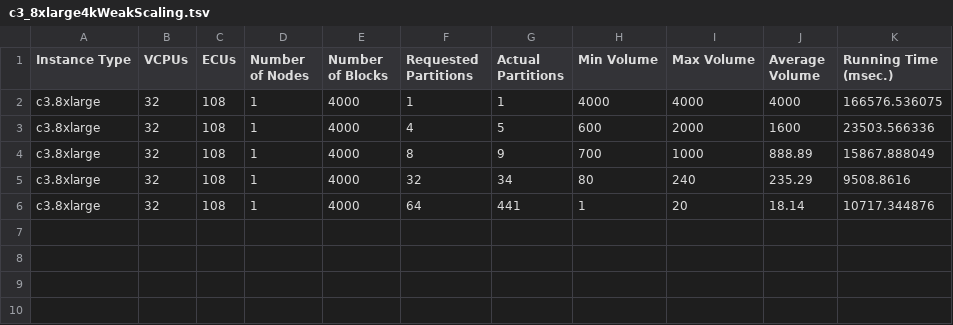
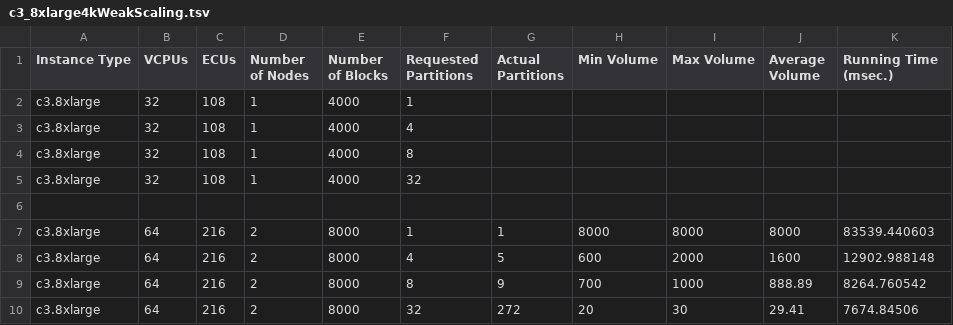
Before and after one commit to jKolb1/cs267-project, a TSV file: experiment/c3_8xlarge4kWeakScaling.tsv, drawn as a sheet.

```diff
--- a/experiment/c3_8xlarge4kWeakScaling.tsv
+++ b/experiment/c3_8xlarge4kWeakScaling.tsv
@@ -1,6 +1,10 @@
 Instance Type,VCPUs,ECUs,Number of Nodes,Number of Blocks,Requested Partitions,Actual Partitions,Min Volume,Max Volume,Average Volume,Running Time (msec.)
-c3.8xlarge,32,108,1,4000,1,1,4000,4000,4000,166576.536075
-c3.8xlarge,32,108,1,4000,4,5,600,2000,1600,23503.566336
-c3.8xlarge,32,108,1,4000,8,9,700,1000,888.89,15867.888049
-c3.8xlarge,32,108,1,4000,32,34,80,240,235.29,9508.8616
-c3.8xlarge,32,108,1,4000,64,441,1,20,18.14,10717.344876
+c3.8xlarge,32,108,1,4000,1,,,,,
+c3.8xlarge,32,108,1,4000,4,,,,,
+c3.8xlarge,32,108,1,4000,8,,,,,
+c3.8xlarge,32,108,1,4000,32,,,,,
+,,,,,,,,,,
+c3.8xlarge,64,216,2,8000,1,1,8000,8000,8000,83539.440603
+c3.8xlarge,64,216,2,8000,4,5,600,2000,1600,12902.988148
+c3.8xlarge,64,216,2,8000,8,9,700,1000,888.89,8264.760542
+c3.8xlarge,64,216,2,8000,32,272,20,30,29.41,7674.84506
```
Also changed, not shown: experiment/c3_8xlarge32kWeakScaling.tsv, 1 other file.
